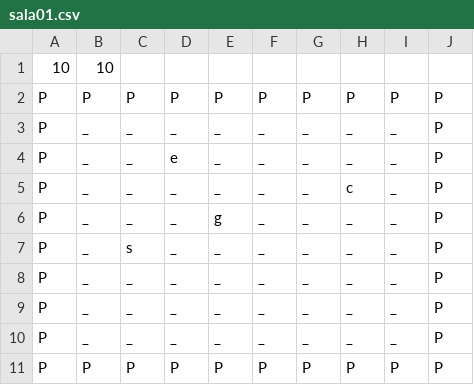
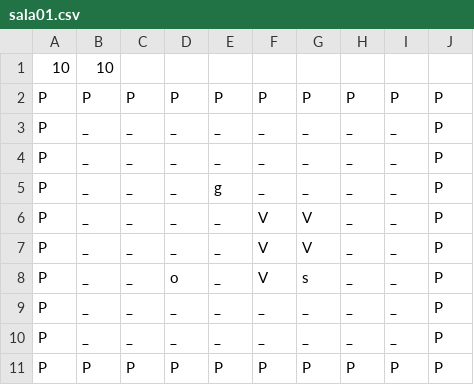
Before and after one commit to VictorDominguite/Wumboss, a CSV file: data/tipo00/sala01.csv (was data/sala01.csv), drawn as a sheet.

Commit message:
Add modelos de sala csv

```diff
--- a/data/sala01.csv
+++ b/data/tipo00/sala01.csv
@@ -3,7 +3,7 @@ P,P,P,P,P,P,P,P,P,P
 P,_,_,_,_,_,_,_,_,P
-P,_,_,e,_,_,_,_,_,P
-P,_,_,_,_,_,_,c,_,P
+P,_,_,_,_,_,_,_,_,P
 P,_,_,_,g,_,_,_,_,P
-P,_,s,_,_,_,_,_,_,P
-P,_,_,_,_,_,_,_,_,P
+P,_,_,_,_,V,V,_,_,P
+P,_,_,_,_,V,V,_,_,P
+P,_,_,o,_,V,s,_,_,P
 P,_,_,_,_,_,_,_,_,P
```
Also changed, not shown: data/tipo00/sala02.csv, data/tipo00/sala03.csv, 30 other files.
